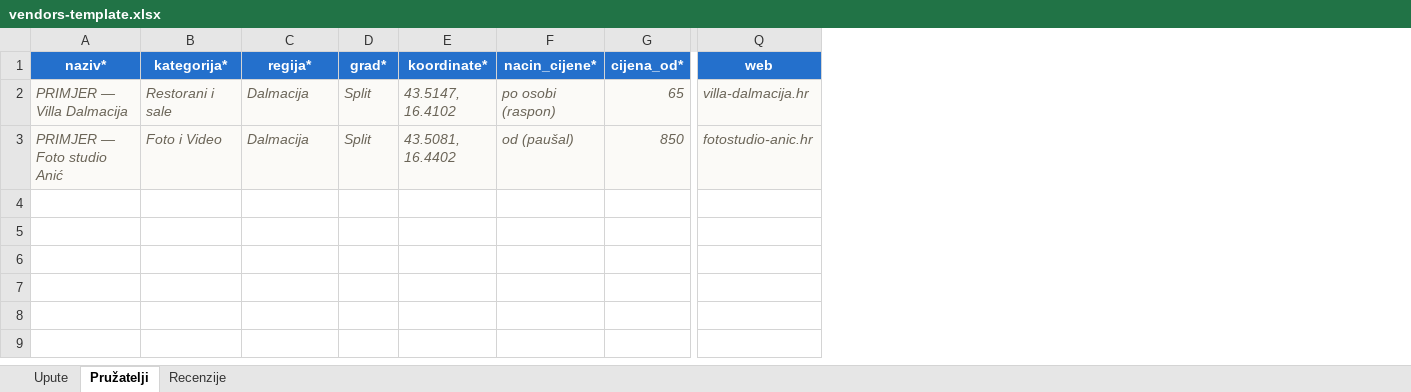
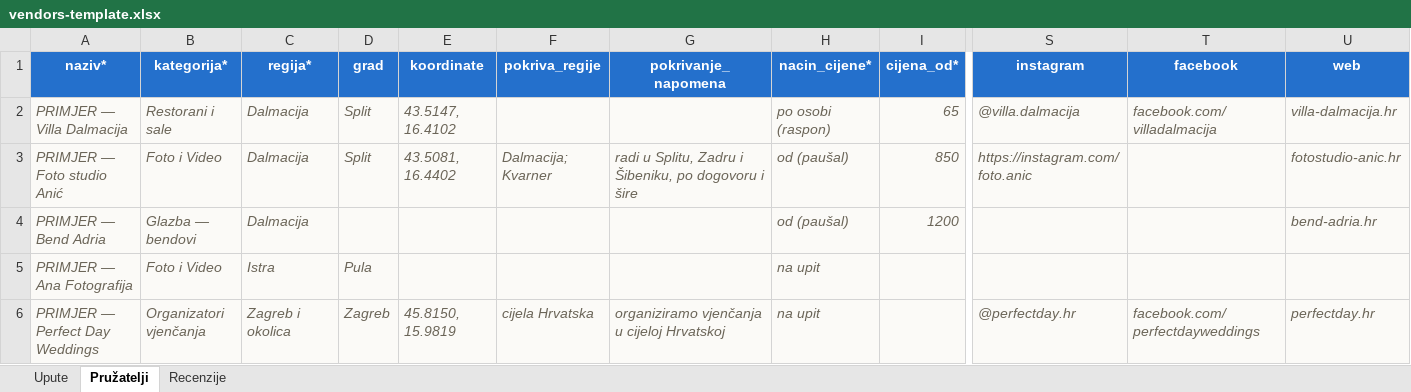
Before and after one commit to MandriloST/wediplan, an Excel workbook: data/vendors-template.xlsx, sheet Pružatelji, drawn as a sheet; only a part is shown, gaps mark what is left out; values as stored, in another font and other column widths than the file's, no borders; rows hold the shown columns only; the diff names each change by its address in the sheet, - before the commit and + after, or states it on an @@ line.

```diff
--- a/data/vendors-template.xlsx (sheet Pružatelji)
+++ b/data/vendors-template.xlsx (sheet Pružatelji)
+column F (pokriva_regije), row 3: Dalmacija; Kvarner
+column G (pokrivanje_napomena), row 3: radi u Splitu, Zadru i Šibeniku, po dogovoru i šire
+column S (instagram), rows 2-3: @villa.dalmacija | https://instagram.com/foto.anic
+column T (facebook), row 2: facebook.com/villadalmacija
-D1: grad*
+D1: grad
-E1: koordinate*
+E1: koordinate
+row 4: PRIMJER — Bend Adria | Glazba — bendovi | Dalmacija |  |  |  |  | od (paušal) | 1200 |  |  | bend-adria.hr
+row 5: PRIMJER — Ana Fotografija | Foto i Video | Istra | Pula |  |  |  | na upit
+row 6: PRIMJER — Perfect Day Weddings | Organizatori vjenčanja | Zagreb i okolica | Zagreb | 45.8150, 15.9819 | cijela Hrvatska | organiziramo vjenčanja u cijeloj Hrvatskoj | na upit |  | @perfectday.hr | facebook.com/perfectdayweddings | perfectday.hr
```
Also changed, not shown: sheet Upute, 7 other files.
